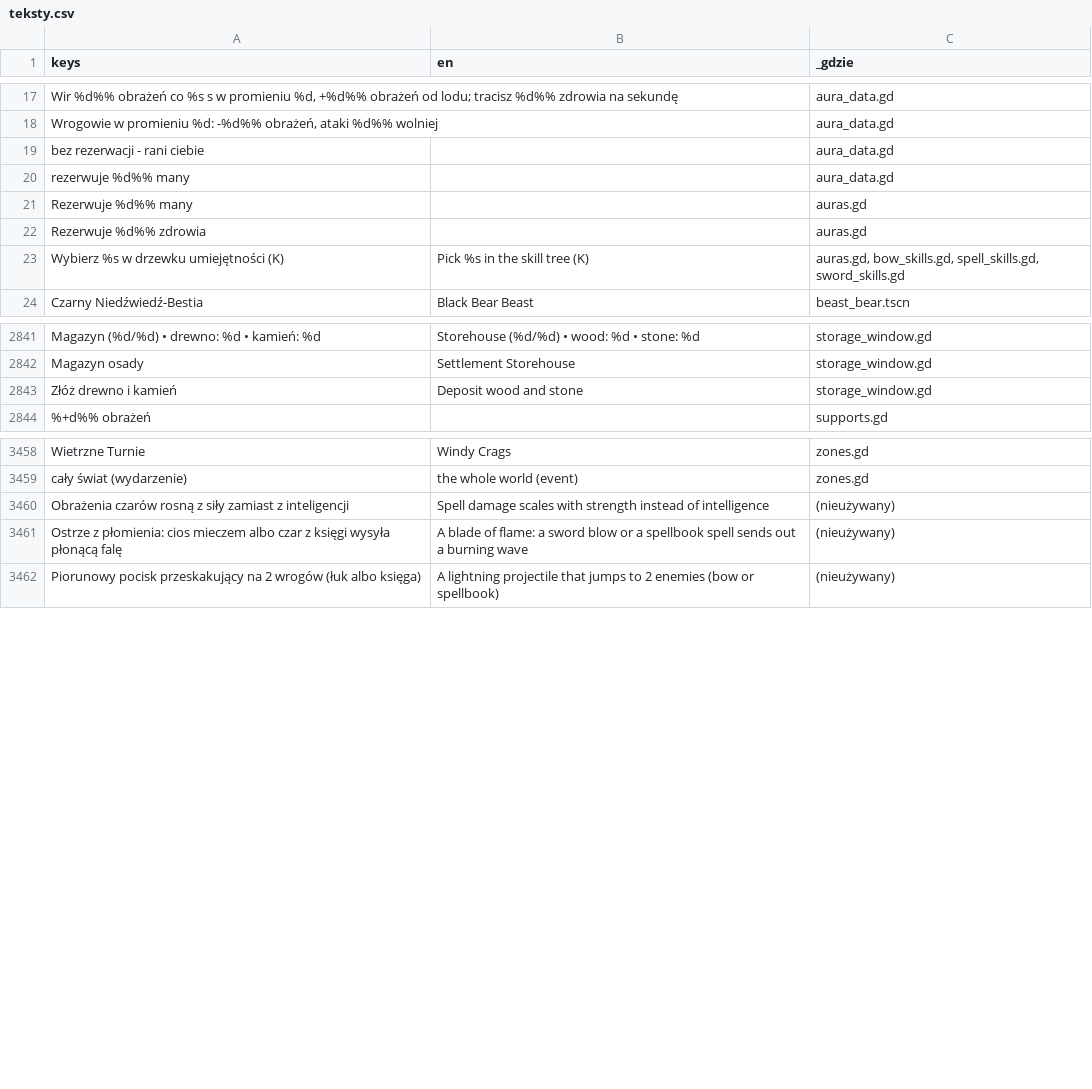
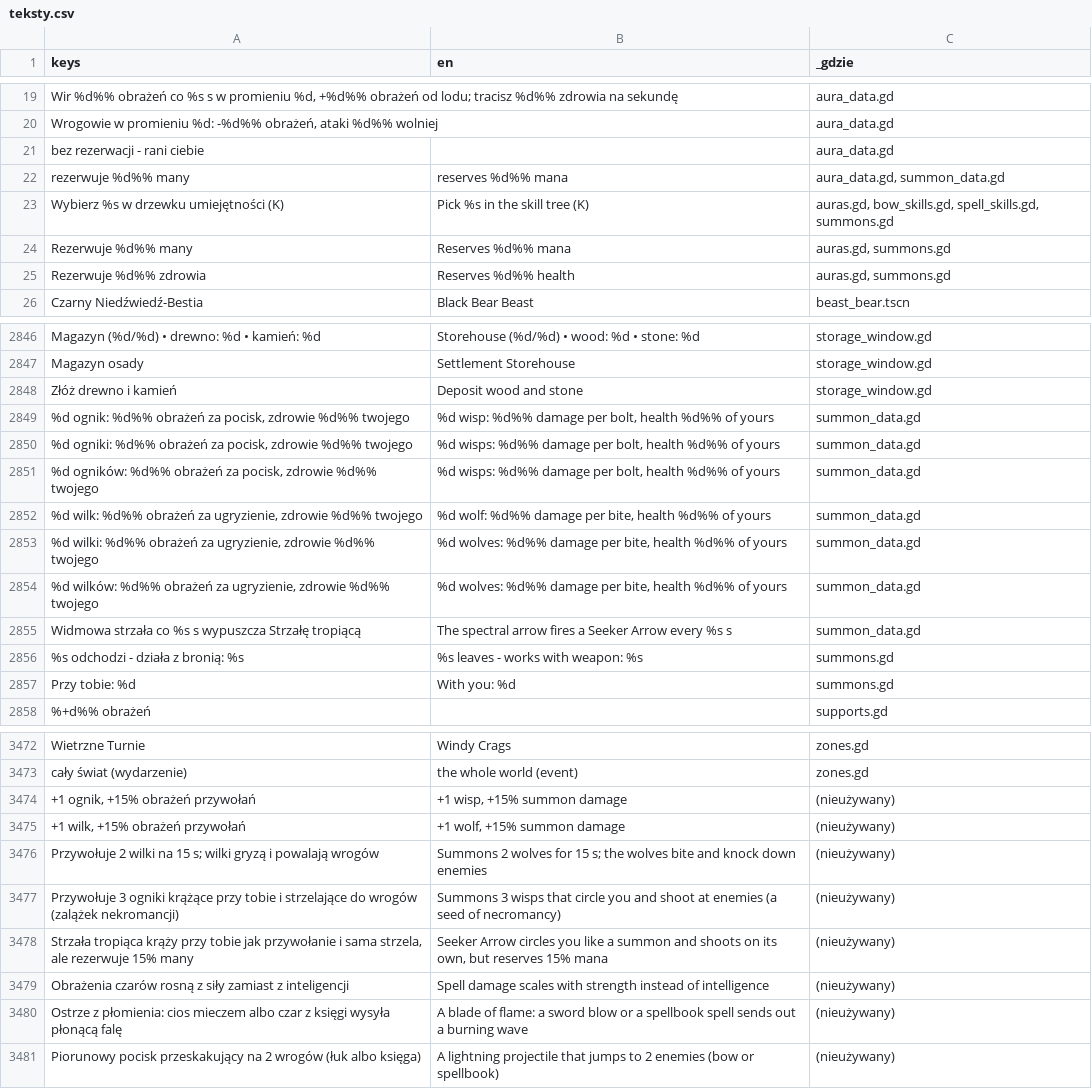
Before and after one commit to slota145/Watra, a CSV file: translations/teksty.csv, drawn as a sheet; only a part is shown, gaps mark what is left out; removed rows and columns are numbered as before the commit, all else as after; the diff covers the shown part only; the diff names each change by its address in the sheet, - before the commit and + after, or states it on an @@ line.

```diff
--- a/translations/teksty.csv
+++ b/translations/teksty.csv
-B22 (en): (empty)
+B22 (en): reserves %d%% mana
-C22 (_gdzie): aura_data.gd
+C22 (_gdzie): aura_data.gd, summon_data.gd
-row 21: Rezerwuje %d%% many |  | auras.gd
-row 22: Rezerwuje %d%% zdrowia |  | auras.gd
-C23 (_gdzie): …bow_skills.gd, spell_skills.gd, sword_skills.gd
+C23 (_gdzie): …bow_skills.gd, spell_skills.gd, summons.gd
+row 24: Rezerwuje %d%% many | Reserves %d%% mana | auras.gd, summons.gd
+row 25: Rezerwuje %d%% zdrowia | Reserves %d%% health | auras.gd, summons.gd
+row 2849: %d ognik: %d%% obrażeń za pocisk, zdrowie %d%% twojego | %d wisp: %d%% damage per bolt, health %d%% of yours | summon_data.gd
+row 2850: %d ogniki: %d%% obrażeń za pocisk, zdrowie %d%% twojego | %d wisps: %d%% damage per bolt, health %d%% of yours | summon_data.gd
+row 2851: %d ogników: %d%% obrażeń za pocisk, zdrowie %d%% twojego | %d wisps: %d%% damage per bolt, health %d%% of yours | summon_data.gd
+row 2852: %d wilk: %d%% obrażeń za ugryzienie, zdrowie %d%% twojego | %d wolf: %d%% damage per bite, health %d%% of yours | summon_data.gd
+row 2853: %d wilki: %d%% obrażeń za ugryzienie, zdrowie %d%% twojego | %d wolves: %d%% damage per bite, health %d%% of yours | summon_data.gd
+row 2854: %d wilków: %d%% obrażeń za ugryzienie, zdrowie %d%% twojego | %d wolves: %d%% damage per bite, health %d%% of yours | summon_data.gd
+row 2855: Widmowa strzała co %s s wypuszcza Strzałę tropiącą | The spectral arrow fires a Seeker Arrow every %s s | summon_data.gd
+row 2856: %s odchodzi - działa z bronią: %s | %s leaves - works with weapon: %s | summons.gd
+row 2857: Przy tobie: %d | With you: %d | summons.gd
+row 3474: +1 ognik, +15% obrażeń przywołań | +1 wisp, +15% summon damage | (nieużywany)
+row 3475: +1 wilk, +15% obrażeń przywołań | +1 wolf, +15% summon damage | (nieużywany)
+row 3476: Przywołuje 2 wilki na 15 s; wilki gryzą i powalają wrogów | Summons 2 wolves for 15 s; the wolves bite and knock down enemies | (nieużywany)
+row 3477: Przywołuje 3 ogniki krążące przy tobie i strzelające do wrogów (zalążek nekromancji) | Summons 3 wisps that circle you and shoot at enemies (a seed of necromancy) | (nieużywany)
+row 3478: Strzała tropiąca krąży przy tobie jak przywołanie i sama strzela, ale rezerwuje 15% many | Seeker Arrow circles you like a summon and shoots on its own, but reserves 15% mana | (nieużywany)
```
Also changed, not shown: 14 added rows and 9 removed rows elsewhere in this file, 30 other files.
